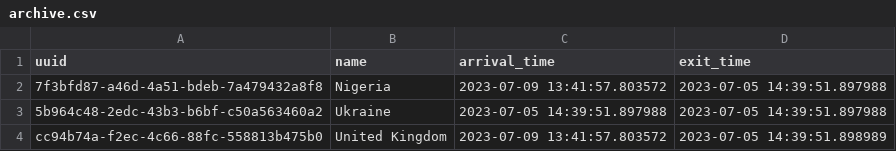
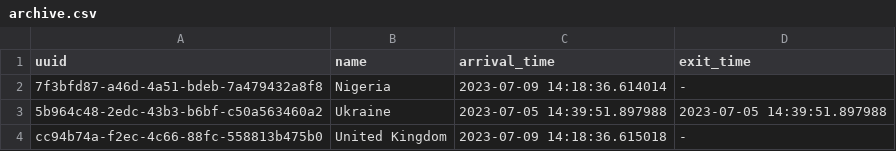
Before and after one commit to jactymilena/APP5_S6, a CSV file: employees_stalker/db/archive.csv, drawn as a sheet.

Commit message:
added archive html data

```diff
--- a/employees_stalker/db/archive.csv
+++ b/employees_stalker/db/archive.csv
@@ -1,4 +1,4 @@
 uuid,name,arrival_time,exit_time
-7f3bfd87-a46d-4a51-bdeb-7a479432a8f8,Nigeria,2023-07-09 13:41:57.803572,2023-07-05 14:39:51.897988
+7f3bfd87-a46d-4a51-bdeb-7a479432a8f8,Nigeria,2023-07-09 14:18:36.614014,-
 5b964c48-2edc-43b3-b6bf-c50a563460a2,Ukraine,2023-07-05 14:39:51.897988,2023-07-05 14:39:51.897988
-cc94b74a-f2ec-4c66-88fc-558813b475b0,United Kingdom,2023-07-09 13:41:57.803572,2023-07-05 14:39:51.898989
+cc94b74a-f2ec-4c66-88fc-558813b475b0,United Kingdom,2023-07-09 14:18:36.615018,-
```
Also changed, not shown: 7 other files.
